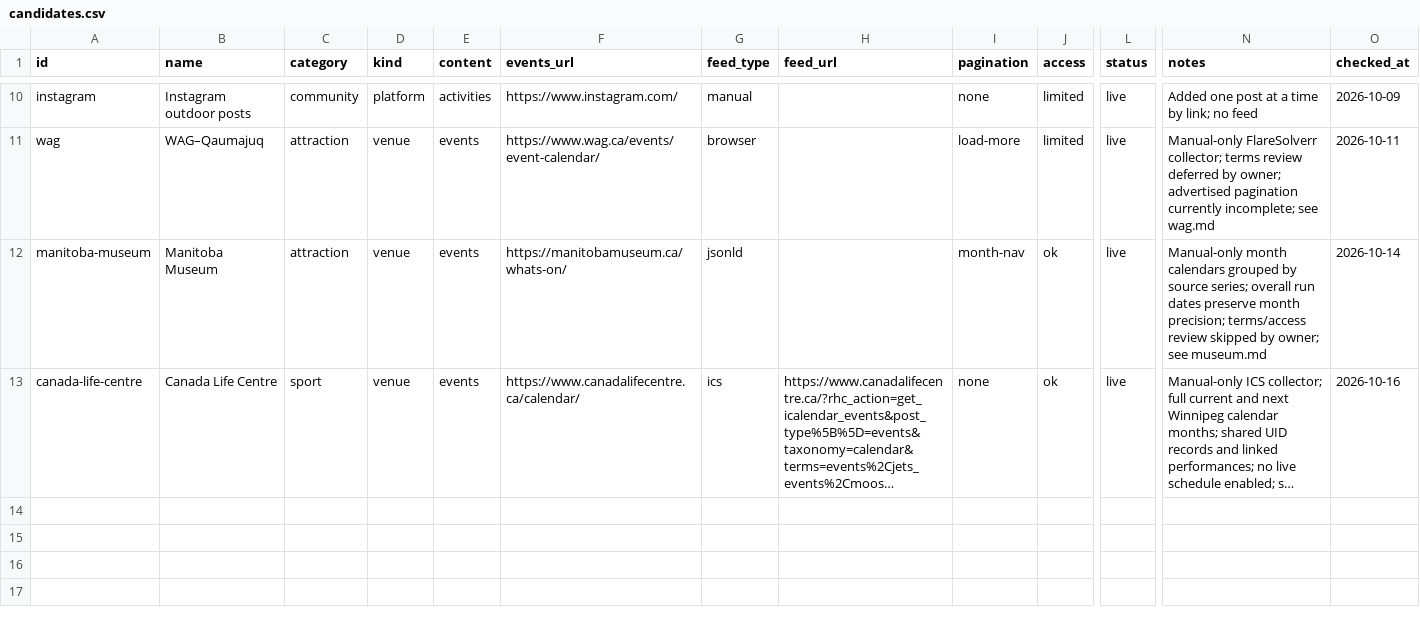
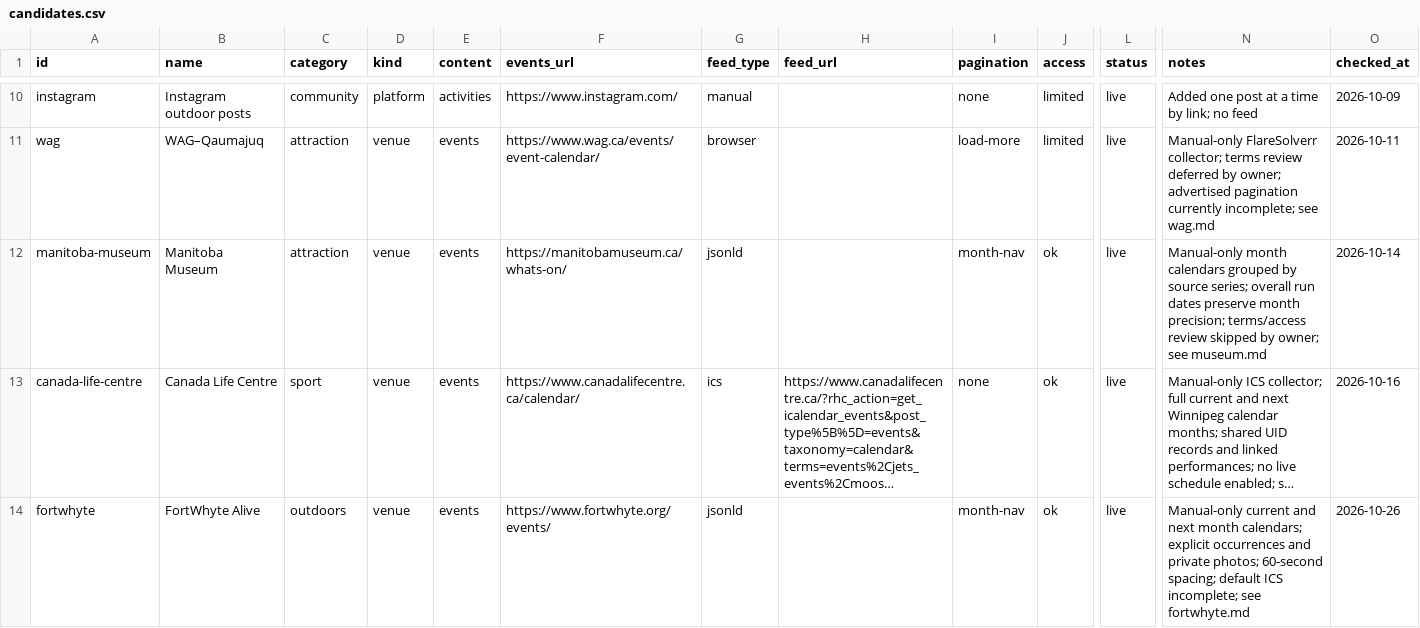
Before and after one commit to pricezhang42/winnigo, a CSV file: docs/sources/candidates.csv, drawn as a sheet; only a part is shown, gaps mark what is left out; long unchanged cells end in …; rows hold the shown columns only; the diff names each change by its address in the sheet, - before the commit and + after, or states it on an @@ line.

Commit message:
Collect FortWhyte events for this and next month (#30)
* Collect FortWhyte month events with shared dates and private photos

* Find FortWhyte event photos in matching detail-page content

* Reuse FortWhyte photos across events and exclude sponsor logos

* Record full FortWhyte private photo verification

```diff
--- a/docs/sources/candidates.csv
+++ b/docs/sources/candidates.csv
+row 14: fortwhyte | FortWhyte Alive | outdoors | venue | events | https://www.fortwhyte.org/events/ | jsonld |  | month-nav | ok | live | Manual-only current and next month calendars; explicit occurrences and private photos; 60-second spacing; default ICS incomplete; see fortwhyte.md | 2026-10-26
```
Also changed, not shown: 18 other files.
